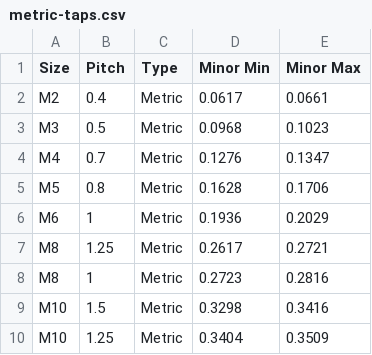
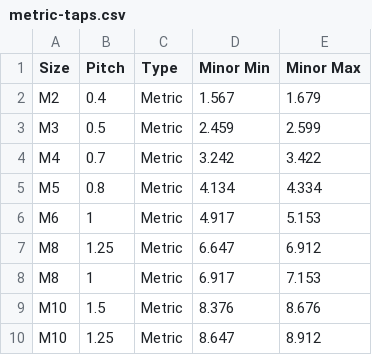
Before and after one commit to nullparrot/cse210-projects, a CSV file: final/FinalProject/metric-taps.csv, drawn as a sheet.

```diff
--- a/final/FinalProject/metric-taps.csv
+++ b/final/FinalProject/metric-taps.csv
@@ -1,10 +1,10 @@
 Size,Pitch,Type,Minor Min,Minor Max
-M2,0.4,Metric,0.0617,0.0661
-M3,0.5,Metric,0.0968,0.1023
-M4,0.7,Metric,0.1276,0.1347
-M5,0.8,Metric,0.1628,0.1706
-M6,1,Metric,0.1936,0.2029
-M8,1.25,Metric,0.2617,0.2721
-M8,1,Metric,0.2723,0.2816
-M10,1.5,Metric,0.3298,0.3416
-M10,1.25,Metric,0.3404,0.3509
+M2,0.4,Metric,1.567,1.679
+M3,0.5,Metric,2.459,2.599
+M4,0.7,Metric,3.242,3.422
+M5,0.8,Metric,4.134,4.334
+M6,1,Metric,4.917,5.153
+M8,1.25,Metric,6.647,6.912
+M8,1,Metric,6.917,7.153
+M10,1.5,Metric,8.376,8.676
+M10,1.25,Metric,8.647,8.912
```
Also changed, not shown: 5 other files.
